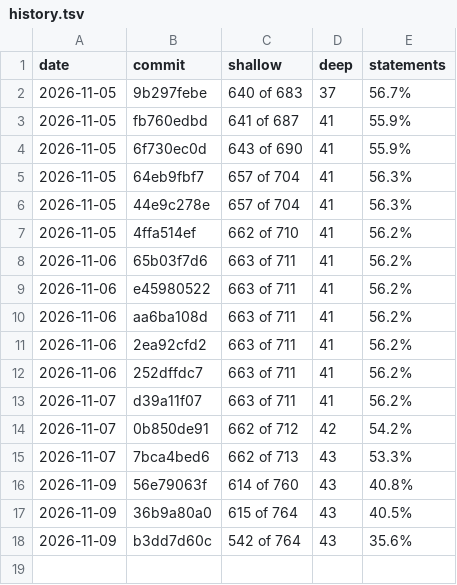
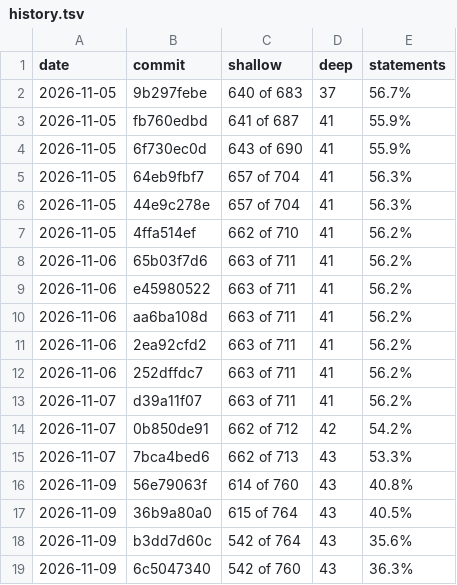
Before and after one commit to cristianoc/TScert, a TSV file: census/history.tsv, drawn as a sheet.

```diff
--- a/census/history.tsv
+++ b/census/history.tsv
@@ -18 +18,2 @@ date	commit	shallow	deep	statements
 2026-11-09	b3dd7d60c	542 of 764	43	35.6%
+2026-11-09	6c5047340	542 of 760	43	36.3%
```
Also changed, not shown: 2 other files.
